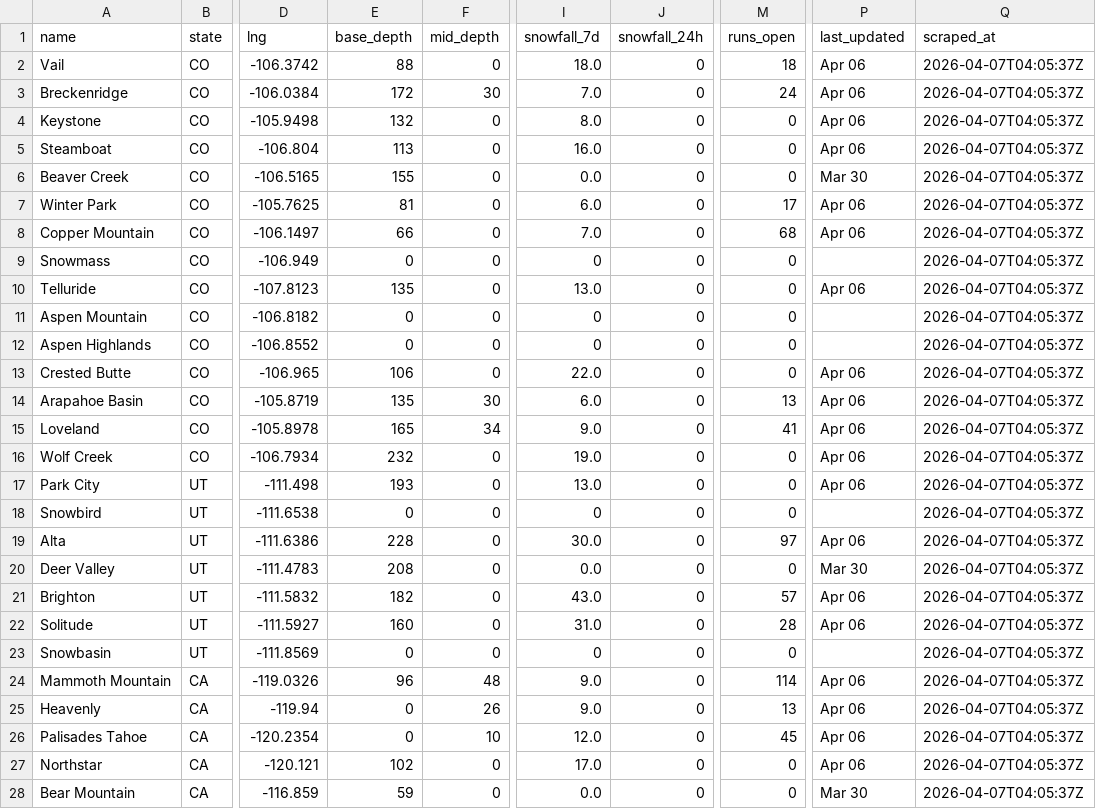
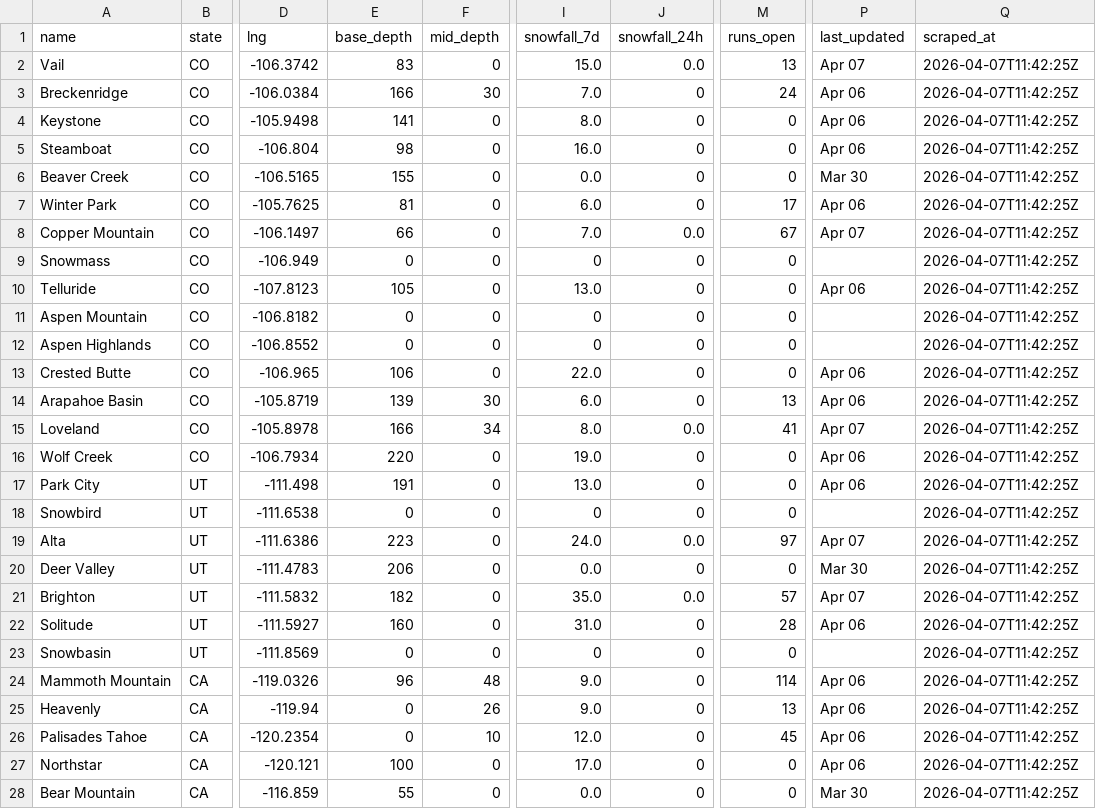
Before and after one commit to ranadesign/powderwatch, a CSV file: snow_data.csv, drawn as a sheet; only a part is shown, gaps mark what is left out; the diff covers the shown part only; the diff names each change by its address in the sheet, - before the commit and + after, or states it on an @@ line.

Commit message:
Update snow data 2026-04-07 11:44 UTC

```diff
--- a/snow_data.csv
+++ b/snow_data.csv
-E2 (base_depth): 88
+E2 (base_depth): 83
-I2 (snowfall_7d): 18.0
+I2 (snowfall_7d): 15.0
-J2 (snowfall_24h): 0
+J2 (snowfall_24h): 0.0
-M2 (runs_open): 18
+M2 (runs_open): 13
-P2 (last_updated): Apr 06
+P2 (last_updated): Apr 07
-Q2:Q28 (scraped_at): 2026-04-07T04:05:37Z
+Q2:Q28 (scraped_at): 2026-04-07T11:42:25Z
-E3 (base_depth): 172
+E3 (base_depth): 166
-E4 (base_depth): 132
+E4 (base_depth): 141
-E5 (base_depth): 113
+E5 (base_depth): 98
-J8 (snowfall_24h): 0
+J8 (snowfall_24h): 0.0
-M8 (runs_open): 68
+M8 (runs_open): 67
-P8 (last_updated): Apr 06
+P8 (last_updated): Apr 07
-E10 (base_depth): 135
+E10 (base_depth): 105
-E14 (base_depth): 135
+E14 (base_depth): 139
-E15 (base_depth): 165
+E15 (base_depth): 166
-I15 (snowfall_7d): 9.0
+I15 (snowfall_7d): 8.0
-J15 (snowfall_24h): 0
+J15 (snowfall_24h): 0.0
-P15 (last_updated): Apr 06
+P15 (last_updated): Apr 07
-E16 (base_depth): 232
+E16 (base_depth): 220
-E17 (base_depth): 193
+E17 (base_depth): 191
-E19 (base_depth): 228
+E19 (base_depth): 223
-I19 (snowfall_7d): 30.0
+I19 (snowfall_7d): 24.0
-J19 (snowfall_24h): 0
+J19 (snowfall_24h): 0.0
-P19 (last_updated): Apr 06
+P19 (last_updated): Apr 07
-E20 (base_depth): 208
+E20 (base_depth): 206
-I21 (snowfall_7d): 43.0
+I21 (snowfall_7d): 35.0
-J21 (snowfall_24h): 0
+J21 (snowfall_24h): 0.0
-P21 (last_updated): Apr 06
+P21 (last_updated): Apr 07
-E27 (base_depth): 102
+E27 (base_depth): 100
-E28 (base_depth): 59
+E28 (base_depth): 55
```
Also changed, not shown: 45 edited cells elsewhere in this file, 1 other file.
